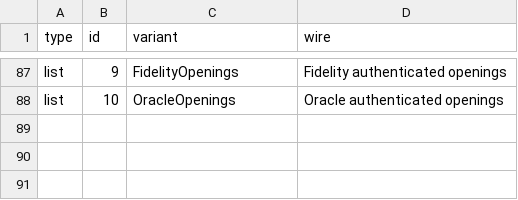
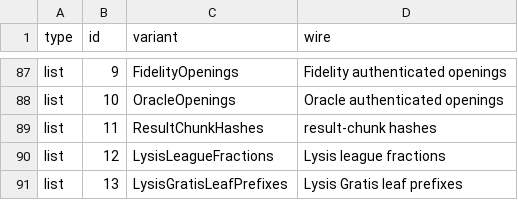
Before and after one commit to outbe/outbe-chain, a TSV file: crates/system/ocomp-protocol/registry/ocomp-v1.tsv, drawn as a sheet; only a part is shown, gaps mark what is left out.

Commit message:
feat(ocomp): register lysis finalization list kinds

```diff
--- a/crates/system/ocomp-protocol/registry/ocomp-v1.tsv
+++ b/crates/system/ocomp-protocol/registry/ocomp-v1.tsv
@@ -88 +88,4 @@ list	9	FidelityOpenings	Fidelity authenticated openings
 list	10	OracleOpenings	Oracle authenticated openings
+list	11	ResultChunkHashes	result-chunk hashes
+list	12	LysisLeagueFractions	Lysis league fractions
+list	13	LysisGratisLeafPrefixes	Lysis Gratis leaf prefixes
```
Also changed, not shown: 3 other files.
